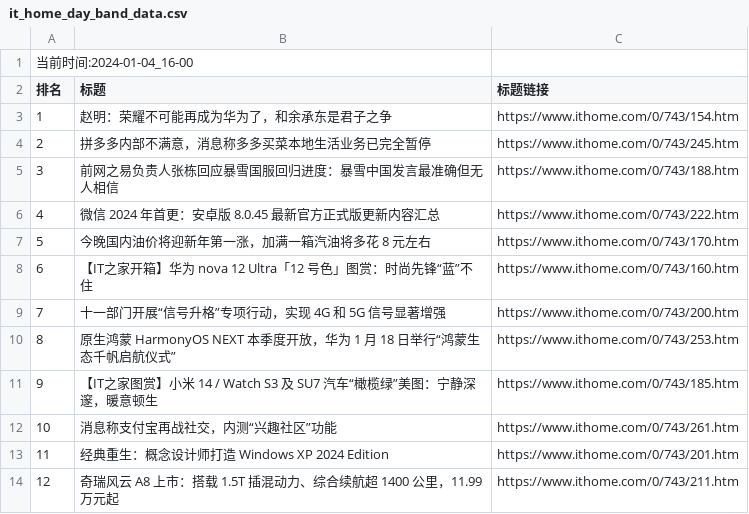
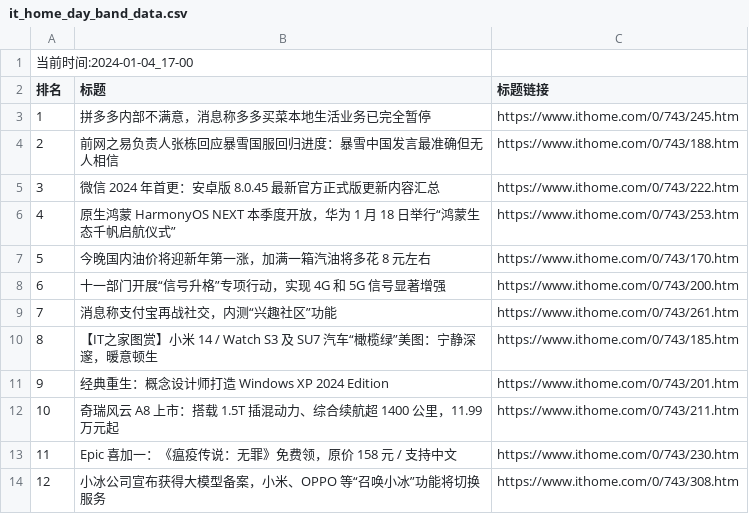
Before and after one commit to zhaowei1869/python_spider, a CSV file: 微博热搜/data/it_home_day_band_data.csv, drawn as a sheet; removed rows and columns are numbered as before the commit, all else as after; the diff names each change by its address in the sheet, - before the commit and + after, or states it on an @@ line.

```diff
--- a/微博热搜/data/it_home_day_band_data.csv
+++ b/微博热搜/data/it_home_day_band_data.csv
@@ column A (排名) renumbered between rows 1 and 12 @@
-row 3: 1 | 赵明：荣耀不可能再成为华为了，和余承东是君子之争 | https://www.ithome.com/0/743/154.htm
@@ row 10 moved to row 6: 4 @@
-row 8: 6 | 【IT之家开箱】华为 nova 12 Ultra「12 号色」图赏：时尚先锋“蓝”不住 | https://www.ithome.com/0/743/160.htm
@@ row 12 moved to row 9: 7 @@
+row 13: 11 | Epic 喜加一：《瘟疫传说：无罪》免费领，原价 158 元 / 支持中文 | https://www.ithome.com/0/743/230.htm
+row 14: 12 | 小冰公司宣布获得大模型备案，小米、OPPO 等“召唤小冰”功能将切换服务 | https://www.ithome.com/0/743/308.htm
```
Also changed, not shown: 2 other files.
